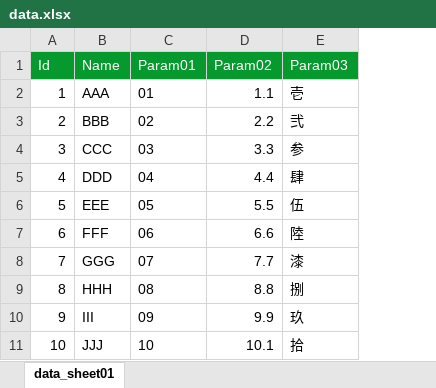
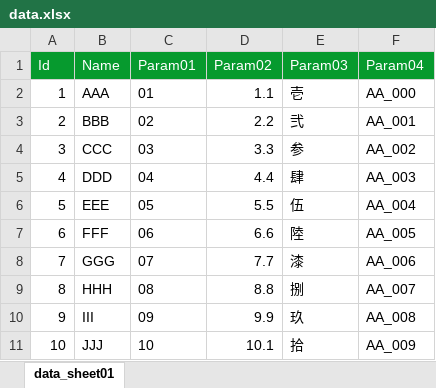
Before and after one commit to hrys/xlsx_validation_test, an Excel workbook: xlsx2json/data.xlsx, sheet data_sheet01, drawn as a sheet; values as stored, in another font and other column widths than the file's, no borders; the diff names each change by its address in the sheet, - before the commit and + after, or states it on an @@ line.

```diff
--- a/xlsx2json/data.xlsx (sheet data_sheet01)
+++ b/xlsx2json/data.xlsx (sheet data_sheet01)
+column F (Param04), rows 2-11: AA_000 | AA_001 | AA_002 | AA_003 | AA_004 | AA_005 | AA_006 | AA_007 | AA_008 | AA_009
```
Also changed, not shown: 2 other files.
